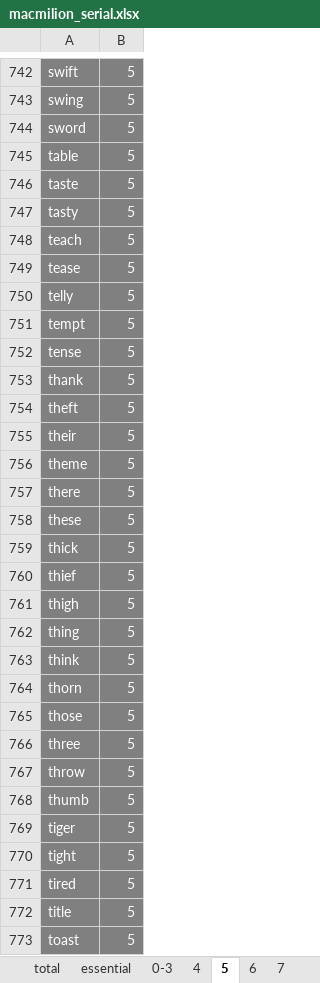
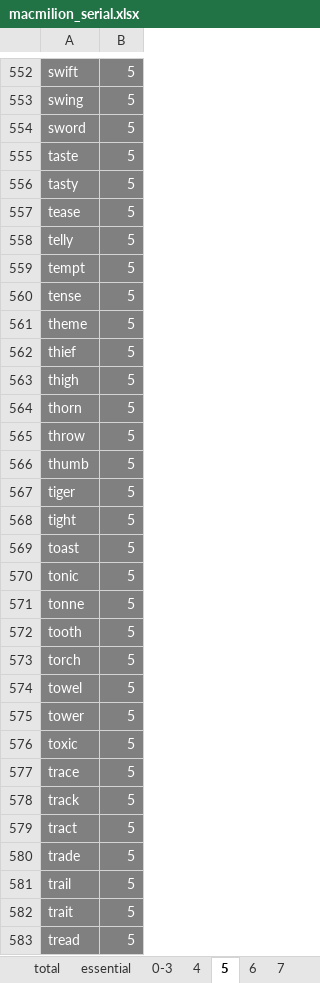
Before and after one commit to niyaou/IPS, an Excel workbook: macmilion_serial.xlsx, sheet 5, drawn as a sheet; only a part is shown, gaps mark what is left out; the shorter side is filled out with more unchanged rows; values as stored, in another font and other column widths than the file's, no borders; the diff covers the shown part only; the diff names each change by its address in the sheet, - before the commit and + after, or states it on an @@ line.

```diff
--- a/macmilion_serial.xlsx (sheet 5)
+++ b/macmilion_serial.xlsx (sheet 5)
-row 745: table | 5
-row 748: teach | 5
-row 753: thank | 5
-row 754: theft | 5
-row 755: their | 5
-row 757: there | 5
-row 758: these | 5
-row 759: thick | 5
-row 762: thing | 5
-row 763: think | 5
-row 765: those | 5
-row 766: three | 5
-row 771: tired | 5
-row 772: title | 5
```
Also changed, not shown: 227 removed rows elsewhere in this sheet, sheet 0-3, sheet 4, sheet 7, formulas that keep their value, 1 other file.
